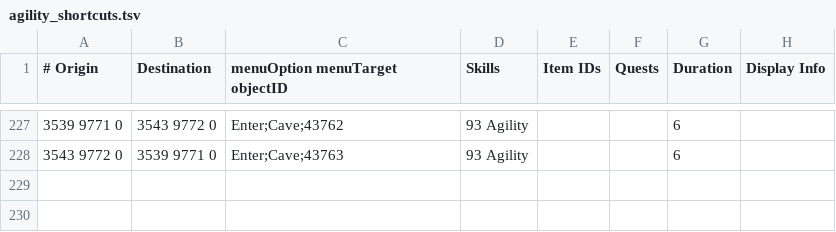
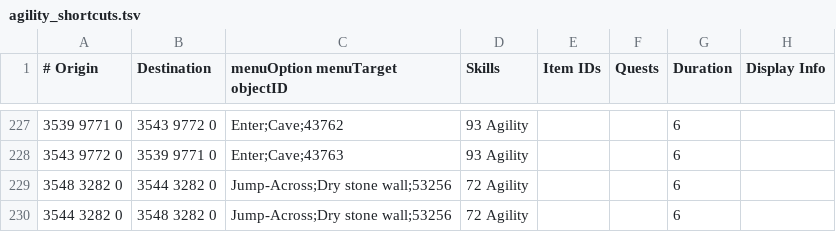
Before and after one commit to NewGenEng/Microbot, a TSV file: runelite-client/src/main/resources/net/runelite/client/plugins/microbot/shortestpath/agility_shortcuts.tsv, drawn as a sheet; only a part is shown, gaps mark what is left out; the diff names each change by its address in the sheet, - before the commit and + after, or states it on an @@ line.

```diff
--- a/runelite-client/src/main/resources/net/runelite/client/plugins/microbot/shortestpath/agility_shortcuts.tsv
+++ b/runelite-client/src/main/resources/net/runelite/client/plugins/microbot/shortestpath/agility_shortcuts.tsv
+row 229: 3548 3282 0 | 3544 3282 0 | Jump-Across;Dry stone wall;53256 | 72 Agility |  |  | 6
+row 230: 3544 3282 0 | 3548 3282 0 | Jump-Across;Dry stone wall;53256 | 72 Agility |  |  | 6
```
Also changed, not shown: runelite-client/src/main/resources/net/runelite/client/plugins/microbot/shortestpath/transports.tsv.
